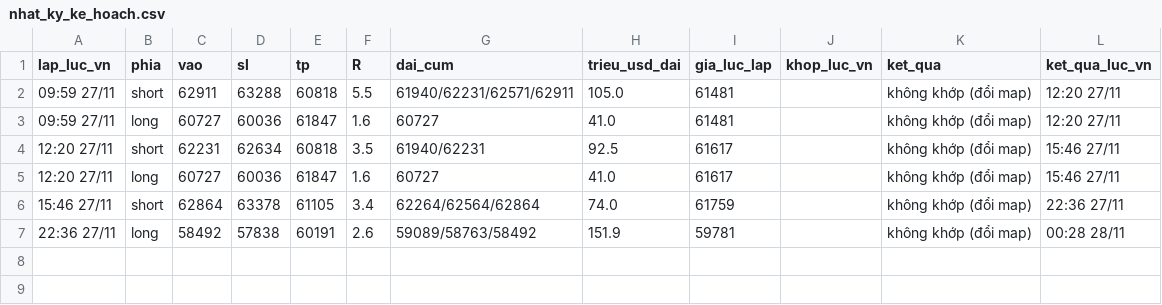
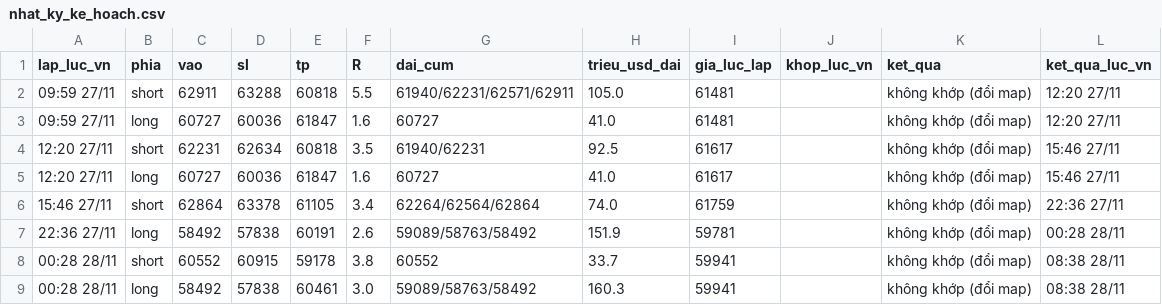
Before and after one commit to ngocdung210482-cloud/hop-signal, a CSV file: nhat_ky_ke_hoach.csv, drawn as a sheet.

```diff
--- a/nhat_ky_ke_hoach.csv
+++ b/nhat_ky_ke_hoach.csv
@@ -7 +7,3 @@ lap_luc_vn,phia,vao,sl,tp,R,dai_cum,trieu_usd_dai,gia_luc_lap,khop_luc_vn,ket_qu
 22:36 27/11,long,58492,57838,60191,2.6,"59089/58763/58492",151.9,59781,,không khớp (đổi map),00:28 28/11
+00:28 28/11,short,60552,60915,59178,3.8,"60552",33.7,59941,,không khớp (đổi map),08:38 28/11
+00:28 28/11,long,58492,57838,60461,3.0,"59089/58763/58492",160.3,59941,,không khớp (đổi map),08:38 28/11
```
Also changed, not shown: 1 other file.
